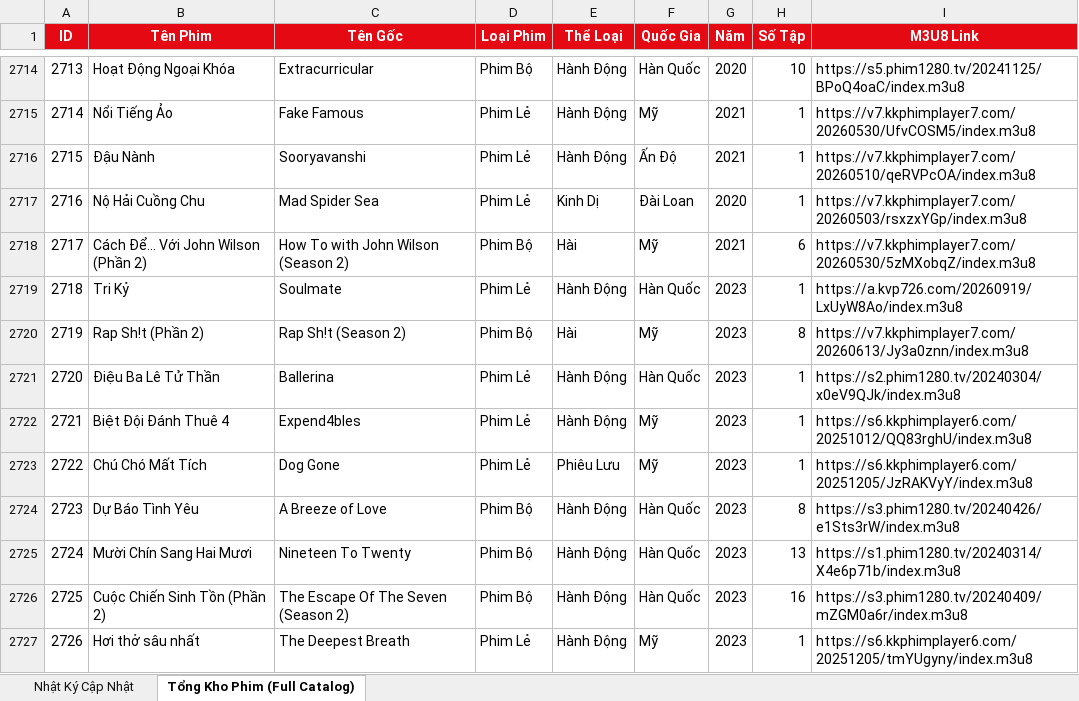
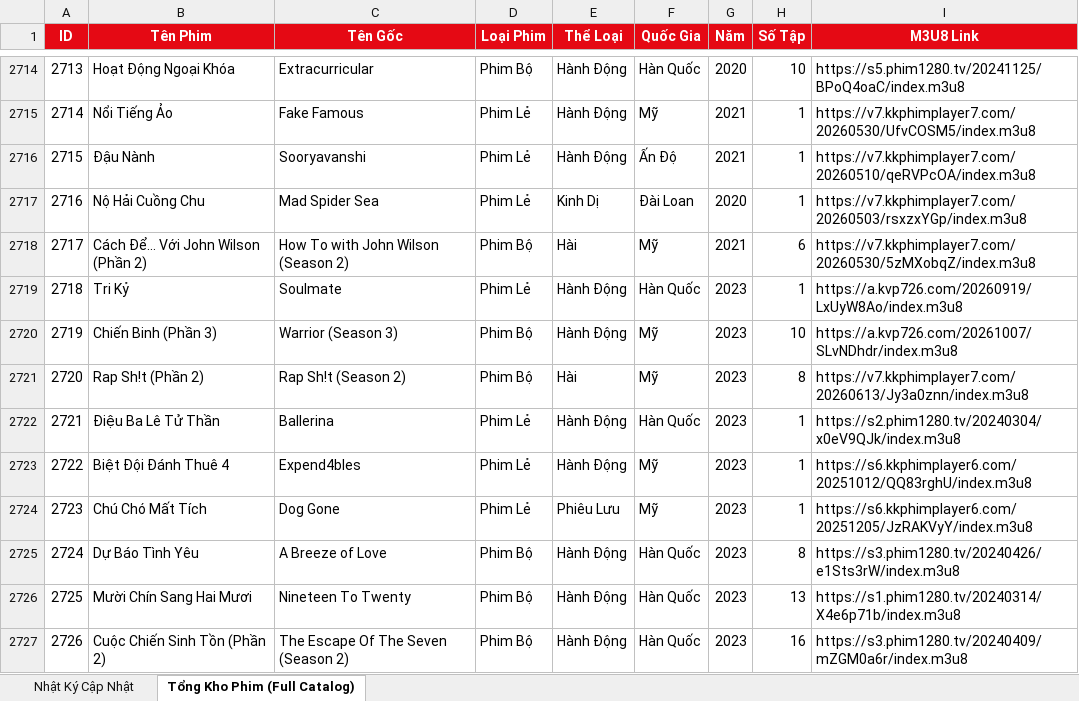
Before and after one commit to exorcisthb/Phim, an Excel workbook: movie_changes_report.xlsx, sheet Tổng Kho Phim (Full Catalog), drawn as a sheet; only a part is shown, gaps mark what is left out; the shorter side is filled out with more unchanged rows; values as stored, in another font and other column widths than the file's, no borders; addresses are those after the commit; the diff names each change by its address in the sheet, - before the commit and + after, or states it on an @@ line.

```diff
--- a/movie_changes_report.xlsx (sheet Tổng Kho Phim (Full Catalog))
+++ b/movie_changes_report.xlsx (sheet Tổng Kho Phim (Full Catalog))
+row 2720: 2719 | Chiến Binh (Phần 3) | Warrior (Season 3) | Phim Bộ | Hành Động | Mỹ | 2023 | 10 | https://a.kvp726.com/20261007/SLvNDhdr/index.m3u8
@@ column A (ID) renumbered from row 2721 down @@
```
Also changed, not shown: sheet Nhật Ký Cập Nhật, 2 other files.
